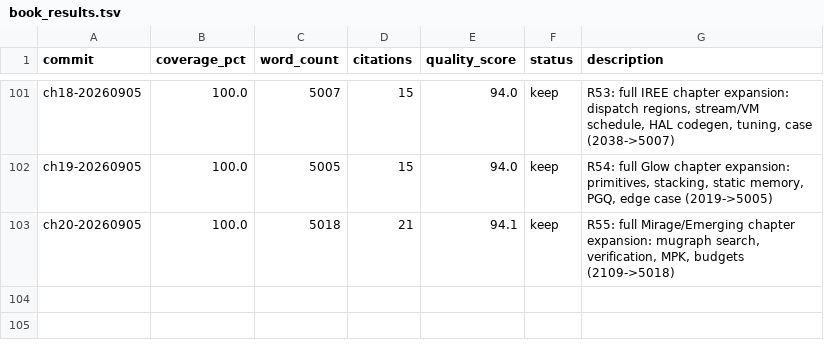
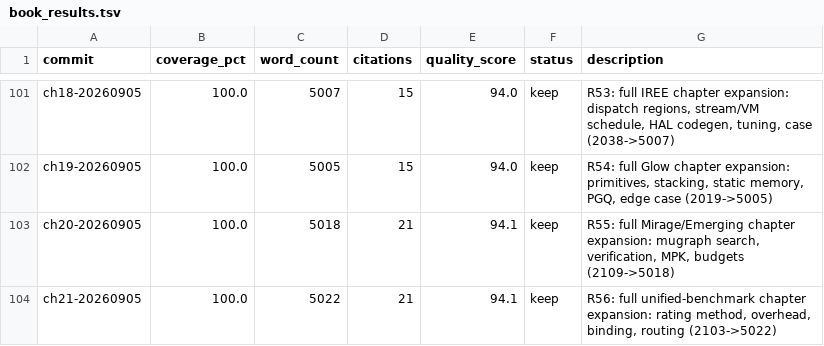
Before and after one commit to chenxingqiang/auto-loops-books, a TSV file: book_results.tsv, drawn as a sheet; only a part is shown, gaps mark what is left out; the diff names each change by its address in the sheet, - before the commit and + after, or states it on an @@ line.

Commit message:
Loop R56: ch21 unified compiler benchmark ready at 5022w; Part VI complete

```diff
--- a/book_results.tsv
+++ b/book_results.tsv
+row 104: ch21-20260905 | 100.0 | 5022 | 21 | 94.1 | keep | R56: full unified-benchmark chapter expansion: rating method, overhead, binding, routing (2103->5022)
```
Also changed, not shown: 2 other files.
